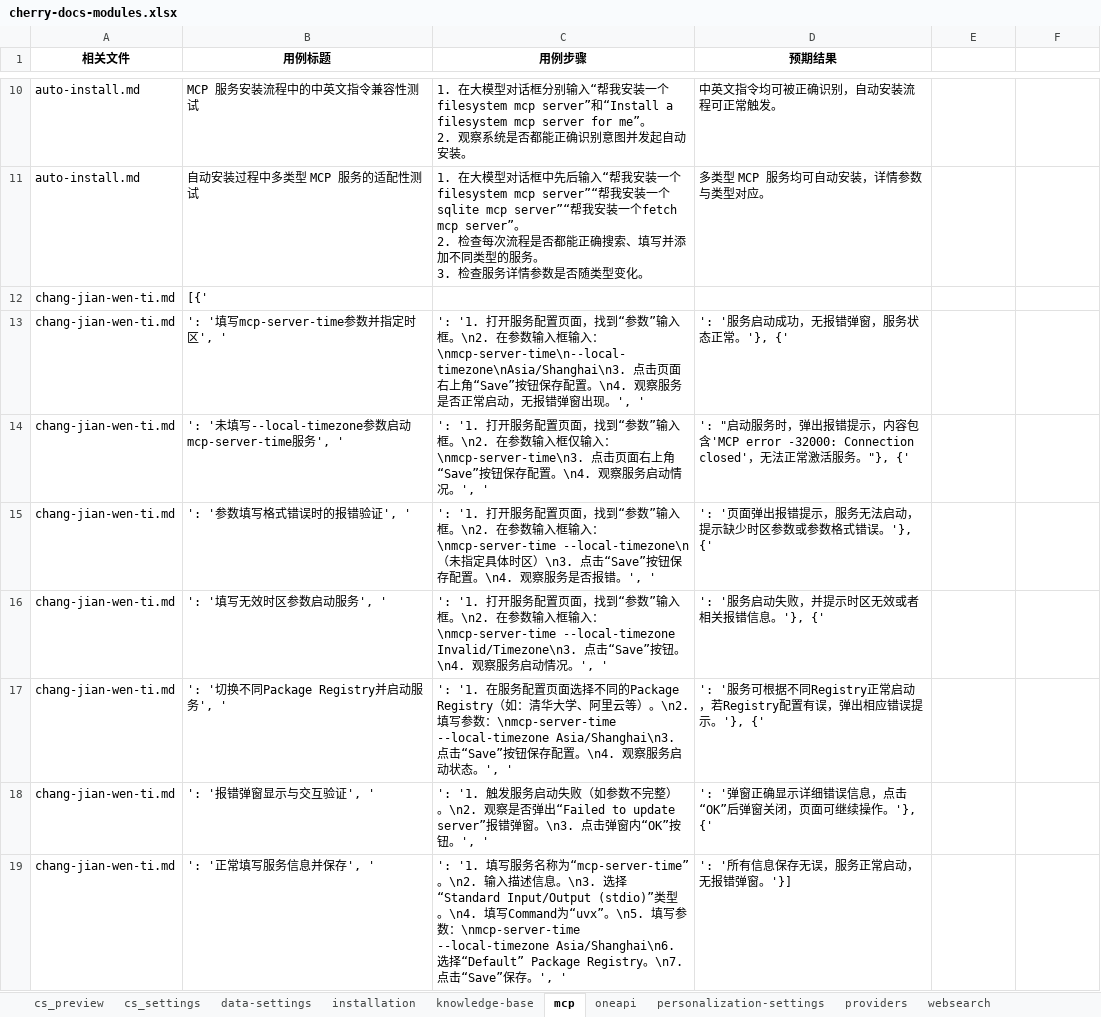
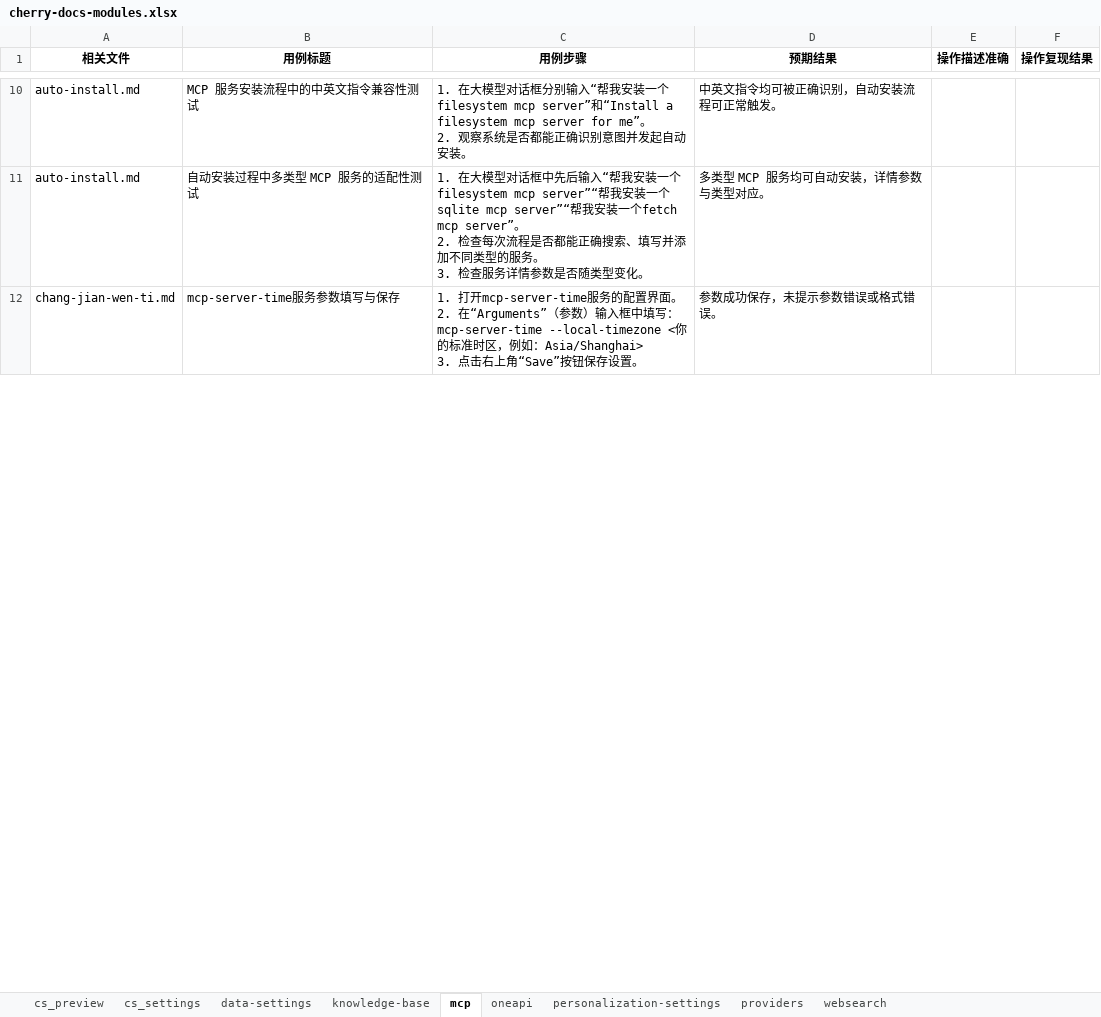
Before and after one commit to fangzhanlin/md-Testcases-Agent, an Excel workbook: cherry-docs-modules/cherry-docs-modules.xlsx, sheet mcp, drawn as a sheet; only a part is shown, gaps mark what is left out; values as stored, in another font and other column widths than the file's, no borders; removed rows and columns are numbered as before the commit, all else as after; ↵ is a line break in a cell; the diff covers the shown part only; the diff names each change by its address in the sheet, - before the commit and + after, or states it on an @@ line.

```diff
--- a/cherry-docs-modules/cherry-docs-modules.xlsx (sheet mcp)
+++ b/cherry-docs-modules/cherry-docs-modules.xlsx (sheet mcp)
-sheet tab: installation
-E1: (empty)
+E1: 操作描述准确
-F1: (empty)
+F1: 操作复现结果
-row 12: chang-jian-wen-ti.md | [{'
-row 13: chang-jian-wen-ti.md | ': '填写mcp-server-time参数并指定时区', ' | ': '1. 打开服务配置页面，找到“参数”输入框。\n2. 在参数输入框输入：\nmcp-server-time\n--local-timezone\nAsia/Shanghai\n3. 点击页面右上角“Save”按钮保存配置。\n4. 观察服务是否正常启动，无报错弹窗出现。', ' | ': '服务启动成功，无报错弹窗，服务状态正常。'}, {'
-row 14: chang-jian-wen-ti.md | ': '未填写--local-timezone参数启动mcp-server-time服务', ' | ': '1. 打开服务配置页面，找到“参数”输入框。\n2. 在参数输入框仅输入：\nmcp-server-time\n3. 点击页面右上角“Save”按钮保存配置。\n4. 观察服务启动情况。', ' | ': "启动服务时，弹出报错提示，内容包含'MCP error -32000: Connection closed'，无法正常激活服务。"}, {'
-row 15: chang-jian-wen-ti.md | ': '参数填写格式错误时的报错验证', ' | ': '1. 打开服务配置页面，找到“参数”输入框。\n2. 在参数输入框输入：\nmcp-server-time --local-timezone\n（未指定具体时区）\n3. 点击“Save”按钮保存配置。\n4. 观察服务是否报错。', ' | ': '页面弹出报错提示，服务无法启动，提示缺少时区参数或参数格式错误。'}, {'
-row 16: chang-jian-wen-ti.md | ': '填写无效时区参数启动服务', ' | ': '1. 打开服务配置页面，找到“参数”输入框。\n2. 在参数输入框输入：\nmcp-server-time --local-timezone Invalid/Timezone\n3. 点击“Save”按钮。\n4. 观察服务启动情况。', ' | ': '服务启动失败，并提示时区无效或者相关报错信息。'}, {'
-row 17: chang-jian-wen-ti.md | ': '切换不同Package Registry并启动服务', ' | ': '1. 在服务配置页面选择不同的Package Registry（如：清华大学、阿里云等）。\n2. 填写参数：\nmcp-server-time --local-timezone Asia/Shanghai\n3. 点击“Save”按钮保存配置。\n4. 观察服务启动状态。', ' | ': '服务可根据不同Registry正常启动，若Registry配置有误，弹出相应错误提示。'}, {'
-row 18: chang-jian-wen-ti.md | ': '报错弹窗显示与交互验证', ' | ': '1. 触发服务启动失败（如参数不完整）。\n2. 观察是否弹出“Failed to update server”报错弹窗。\n3. 点击弹窗内“OK”按钮。', ' | ': '弹窗正确显示详细错误信息，点击“OK”后弹窗关闭，页面可继续操作。'}, {'
-row 19: chang-jian-wen-ti.md | ': '正常填写服务信息并保存', ' | ': '1. 填写服务名称为“mcp-server-time”。\n2. 输入描述信息。\n3. 选择“Standard Input/Output (stdio)”类型。\n4. 填写Command为“uvx”。\n5. 填写参数：\nmcp-server-time --local-timezone Asia/Shanghai\n6. 选择“Default” Package Registry。\n7. 点击“Save”保存。', ' | ': '所有信息保存无误，服务正常启动，无报错弹窗。'}]
+row 12: chang-jian-wen-ti.md | mcp-server-time服务参数填写与保存 | 1. 打开mcp-server-time服务的配置界面。 ↵ 2. 在“Arguments”（参数）输入框中填写： ↵ mcp-server-time --local-timezone <你的标准时区，例如：Asia/Shanghai> ↵ 3. 点击右上角“Save”按钮保存设置。 | 参数成功保存，未提示参数错误或格式错误。
```
Also changed, not shown: 9 added rows elsewhere in this sheet, sheet websearch, sheet data-settings, sheet cs_preview, sheet oneapi, sheet personalization-settings, sheet knowledge-base, 2 more sheets, 5 other files.
